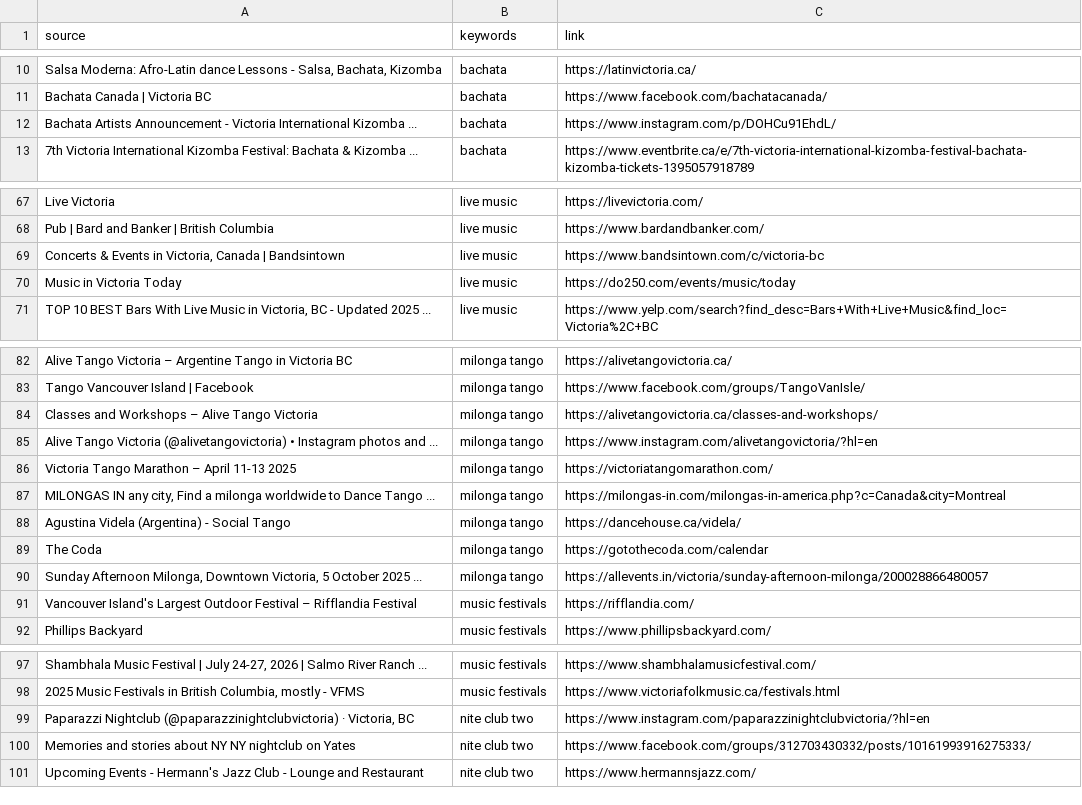
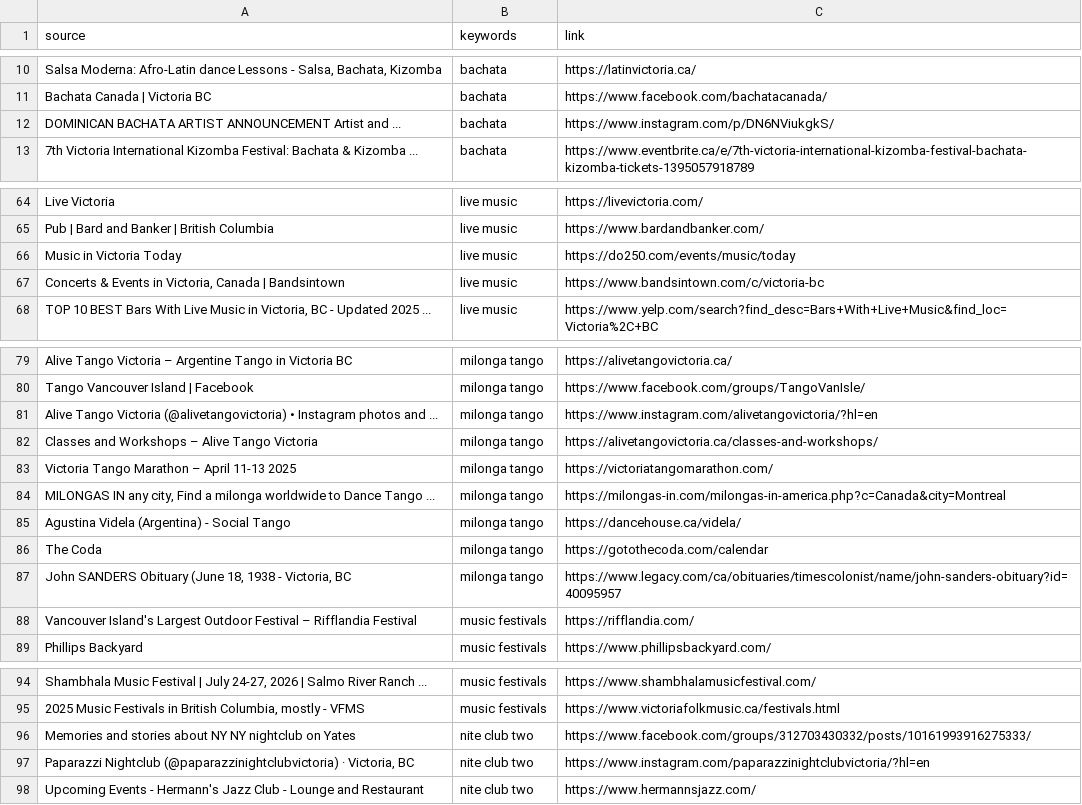
Before and after one commit to LindsayMoir/social_dance_app, a CSV file: data/urls/gs_urls.csv, drawn as a sheet; only a part is shown, gaps mark what is left out; addresses are those after the commit; the diff covers the shown part only; the diff names each change by its address in the sheet, - before the commit and + after, or states it on an @@ line.

```diff
--- a/data/urls/gs_urls.csv
+++ b/data/urls/gs_urls.csv
-A12 (source): Bachata Artists Announcement - Victoria International Kizomba ...
+A12 (source): DOMINICAN BACHATA ARTIST ANNOUNCEMENT Artist and ...
-C12 (link): https://www.instagram.com/p/DOHCu91EhdL/
+C12 (link): https://www.instagram.com/p/DN6NViukgkS/
@@ row 70 moved to row 66: Music in Victoria Today @@
@@ row 85 moved to row 81: Alive Tango Victoria (@alivetangovictori… @@
-A87 (source): Sunday Afternoon Milonga, Downtown Victoria, 5 October 2025 ...
+A87 (source): John SANDERS Obituary (June 18, 1938 - Victoria, BC
-C87 (link): https://allevents.in/victoria/sunday-afternoon-milonga/200028866480057
+C87 (link): https://www.legacy.com/ca/obituaries/timescolonist/name/john-sanders-obituary?id=40095957
@@ row 100 moved to row 96: Memories and stories about NY NY nightcl… @@
```
Also changed, not shown: 8 added rows, 11 removed rows, 3 moved rows and 2 edited cells elsewhere in this file, 3 other files.
